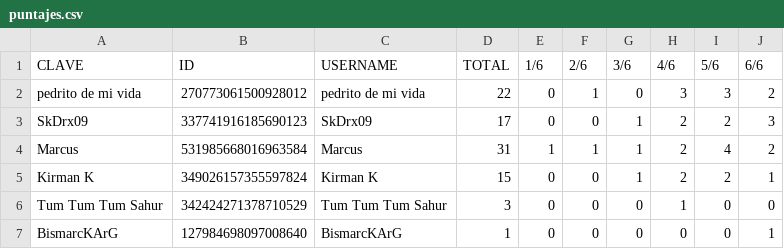
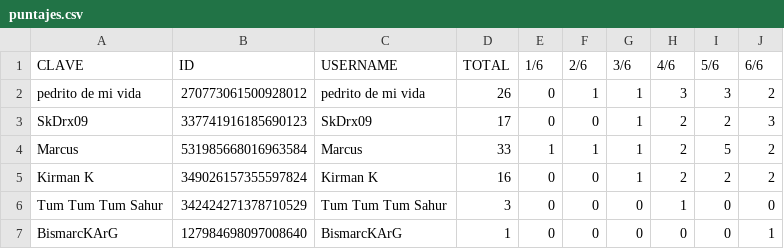
Before and after one commit to IgnacioCode/wordle-bot, a CSV file: puntajes.csv, drawn as a sheet.

```diff
--- a/puntajes.csv
+++ b/puntajes.csv
@@ -1,6 +1,6 @@
 CLAVE,ID,USERNAME,TOTAL,1/6,2/6,3/6,4/6,5/6,6/6
-pedrito de mi vida,270773061500928012,pedrito de mi vida,22,0,1,0,3,3,2
+pedrito de mi vida,270773061500928012,pedrito de mi vida,26,0,1,1,3,3,2
 SkDrx09,337741916185690123,SkDrx09,17,0,0,1,2,2,3
-Marcus,531985668016963584,Marcus,31,1,1,1,2,4,2
-Kirman K,349026157355597824,Kirman K,15,0,0,1,2,2,1
+Marcus,531985668016963584,Marcus,33,1,1,1,2,5,2
+Kirman K,349026157355597824,Kirman K,16,0,0,1,2,2,2
 Tum Tum Tum Sahur,342424271378710529,Tum Tum Tum Sahur,3,0,0,0,1,0,0
```
Also changed, not shown: 2 other files.
